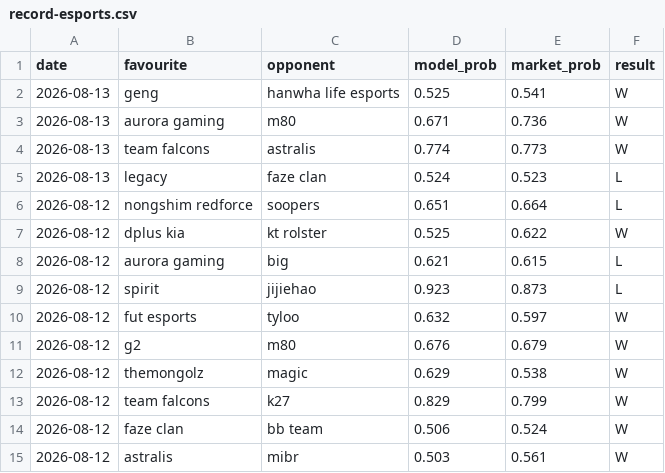
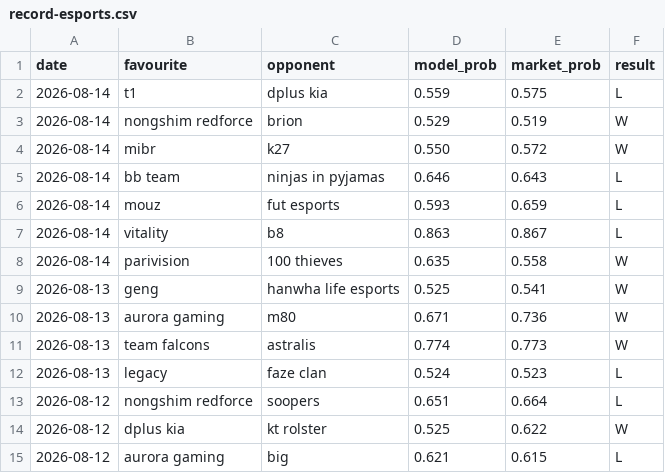
Before and after one commit to Altora-Analytics/altora-analytics, a CSV file: record-esports.csv, drawn as a sheet; only a part is shown; the shorter side is filled out with more unchanged rows.

Commit message:
daily record update 2026-08-15

```diff
--- a/record-esports.csv
+++ b/record-esports.csv
@@ -1,2 +1,9 @@
 date,favourite,opponent,model_prob,market_prob,result
+2026-08-14,t1,dplus kia,0.559,0.575,L
+2026-08-14,nongshim redforce,brion,0.529,0.519,W
+2026-08-14,mibr,k27,0.550,0.572,W
+2026-08-14,bb team,ninjas in pyjamas,0.646,0.643,L
+2026-08-14,mouz,fut esports,0.593,0.659,L
+2026-08-14,vitality,b8,0.863,0.867,L
+2026-08-14,parivision,100 thieves,0.635,0.558,W
 2026-08-13,geng,hanwha life esports,0.525,0.541,W
```
Also changed, not shown: record-rugby.csv, record-snooker.csv, 10 other files.
